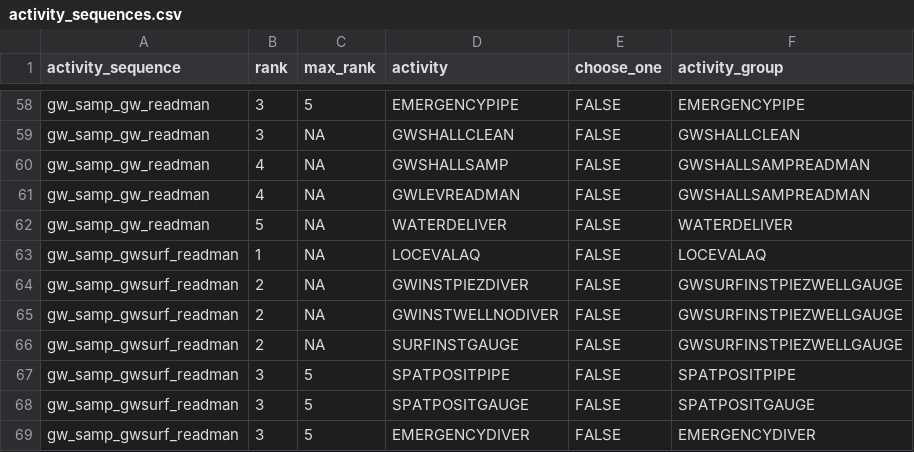
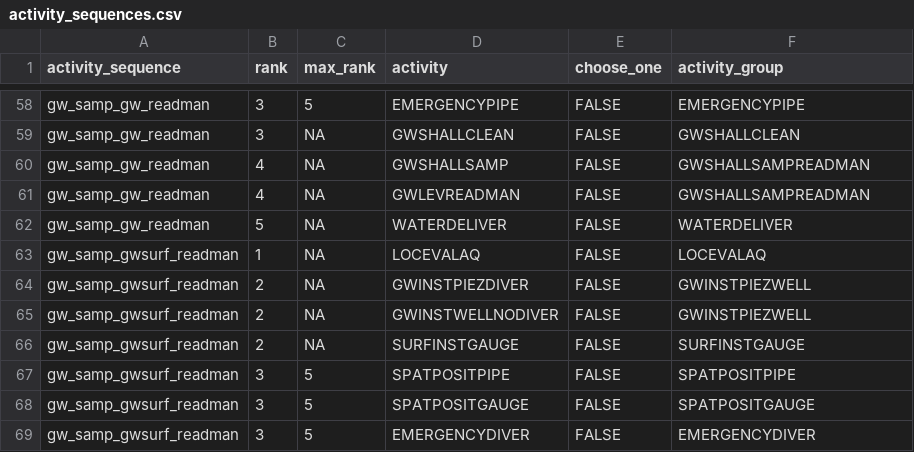
Before and after one commit to inbo/n2khab-mne-designs, a CSV file: 100_design_common/010_prototyping_sampling_and_revisit_design/data/text/raw/activity_sequences.csv, drawn as a sheet; only a part is shown, gaps mark what is left out.

Commit message:
POC, 010_settings: import updated 'gw_samp_gwsurf_readman' act_sequence

```diff
--- a/100_design_common/010_prototyping_sampling_and_revisit_design/data/text/raw/activity_sequences.csv
+++ b/100_design_common/010_prototyping_sampling_and_revisit_design/data/text/raw/activity_sequences.csv
@@ -63,5 +63,5 @@ gw_samp_gw_readman,5,NA,WATERDELIVER,FALSE,WATERDELIVER
 gw_samp_gwsurf_readman,1,NA,LOCEVALAQ,FALSE,LOCEVALAQ
-gw_samp_gwsurf_readman,2,NA,GWINSTPIEZDIVER,FALSE,GWSURFINSTPIEZWELLGAUGE
-gw_samp_gwsurf_readman,2,NA,GWINSTWELLNODIVER,FALSE,GWSURFINSTPIEZWELLGAUGE
-gw_samp_gwsurf_readman,2,NA,SURFINSTGAUGE,FALSE,GWSURFINSTPIEZWELLGAUGE
+gw_samp_gwsurf_readman,2,NA,GWINSTPIEZDIVER,FALSE,GWINSTPIEZWELL
+gw_samp_gwsurf_readman,2,NA,GWINSTWELLNODIVER,FALSE,GWINSTPIEZWELL
+gw_samp_gwsurf_readman,2,NA,SURFINSTGAUGE,FALSE,SURFINSTGAUGE
 gw_samp_gwsurf_readman,3,5,SPATPOSITPIPE,FALSE,SPATPOSITPIPE
```
Also changed, not shown: 1 other file.
